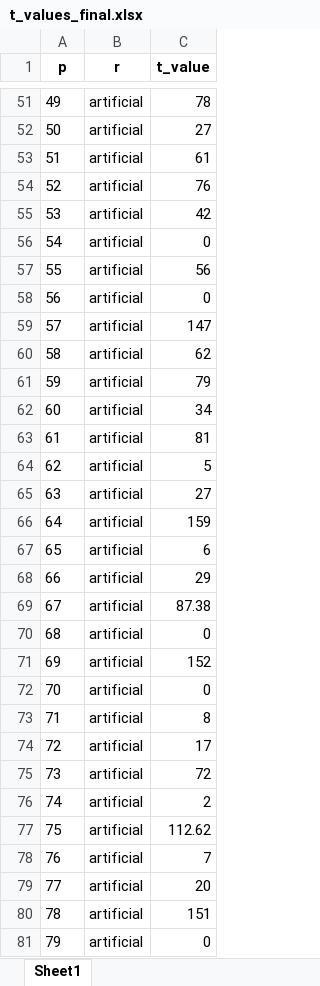
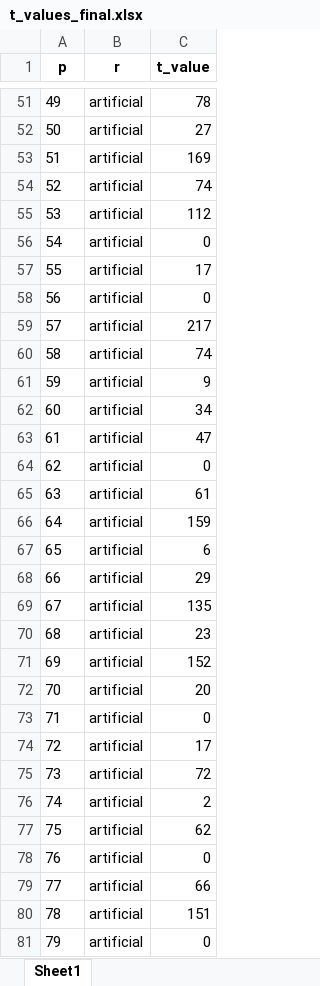
Before and after one commit to JimRuysenaars/Airline_planning, an Excel workbook: t_values_final.xlsx, sheet Sheet1, drawn as a sheet; only a part is shown, gaps mark what is left out; values as stored, in another font and other column widths than the file's, no borders; the diff covers the shown part only; the diff names each change by its address in the sheet, - before the commit and + after, or states it on an @@ line.

```diff
--- a/t_values_final.xlsx (sheet Sheet1)
+++ b/t_values_final.xlsx (sheet Sheet1)
-C53 (t_value): 61
+C53 (t_value): 169
-C54 (t_value): 76
+C54 (t_value): 74
-C55 (t_value): 42
+C55 (t_value): 112
-C57 (t_value): 56
+C57 (t_value): 17
-C59 (t_value): 147
+C59 (t_value): 217
-C60 (t_value): 62
+C60 (t_value): 74
-C61 (t_value): 79
+C61 (t_value): 9
-C63 (t_value): 81
+C63 (t_value): 47
-C64 (t_value): 5
+C64 (t_value): 0
-C65 (t_value): 27
+C65 (t_value): 61
-C69 (t_value): 87.38
+C69 (t_value): 135
-C70 (t_value): 0
+C70 (t_value): 23
-C72 (t_value): 0
+C72 (t_value): 20
-C73 (t_value): 8
+C73 (t_value): 0
-C77 (t_value): 112.62
+C77 (t_value): 62
-C78 (t_value): 7
+C78 (t_value): 0
-C79 (t_value): 20
+C79 (t_value): 66
```
Also changed, not shown: 21 added rows, 87 removed rows, 2 moved rows and 35 edited cells elsewhere in this sheet, x_values_computed.xlsx, x_values_differences.xlsx, 3 other files.
